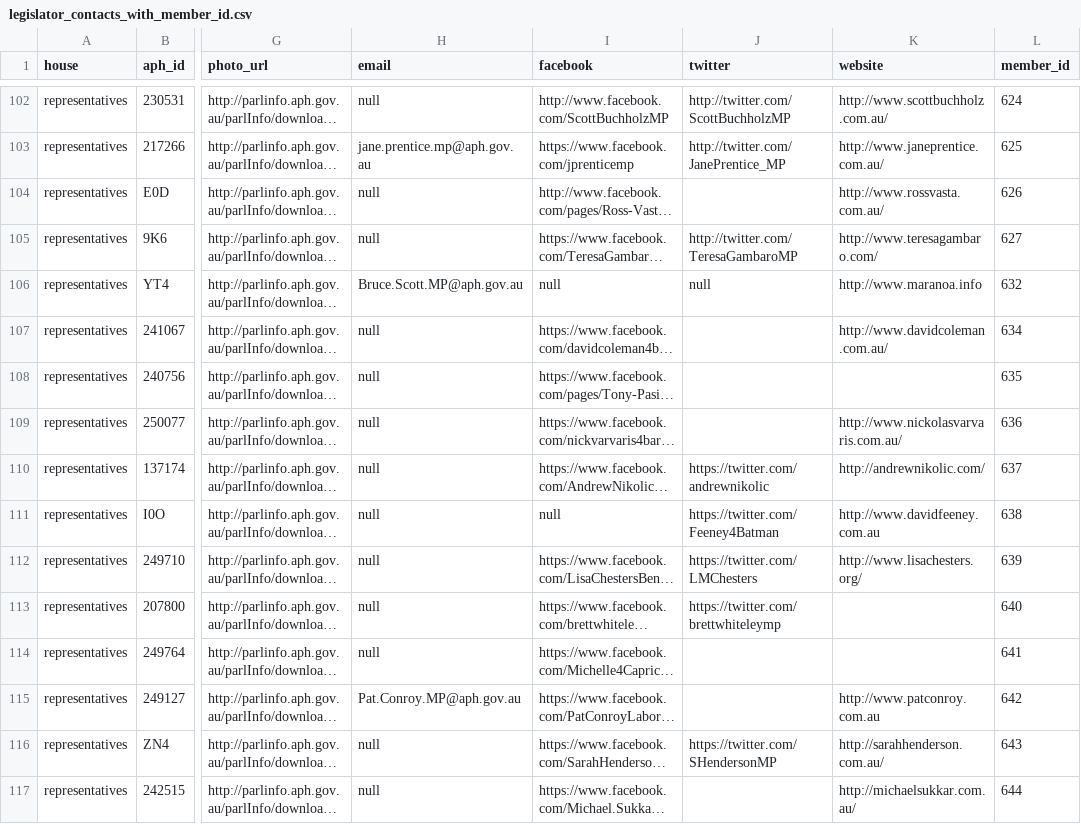
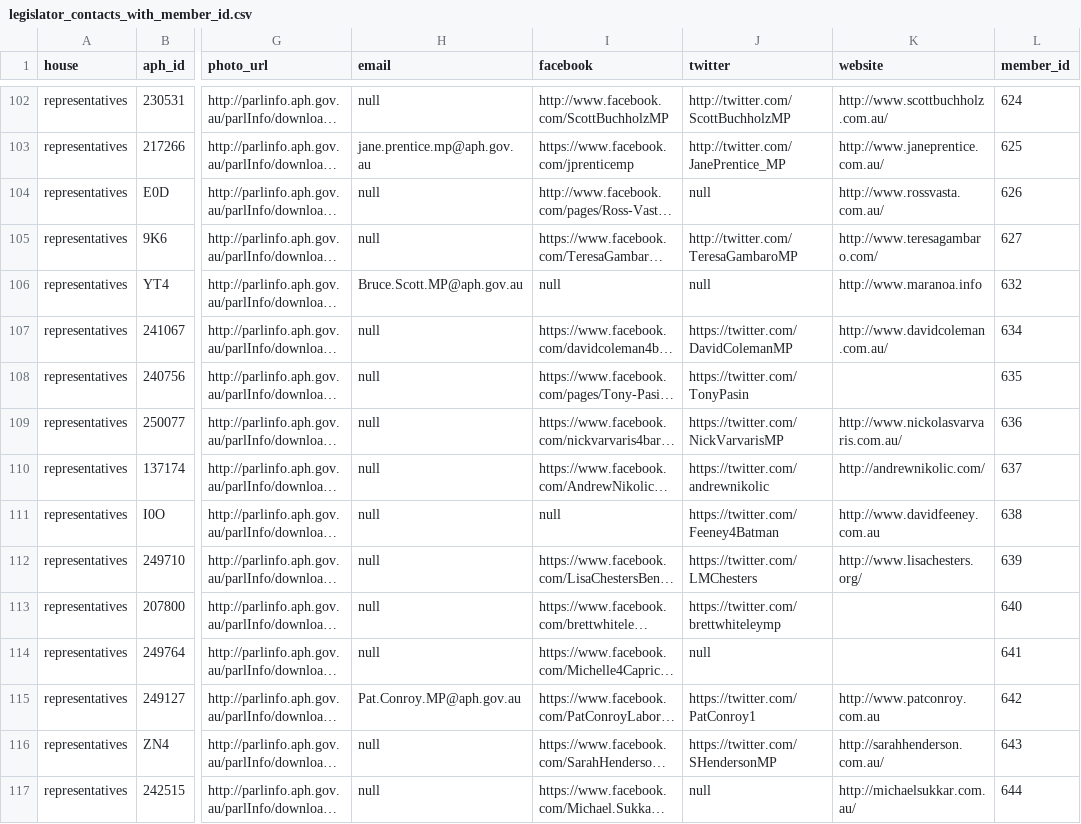
Before and after one commit to australia/legislators-locator, a CSV file: utils/legislator_contacts_with_member_id.csv, drawn as a sheet; only a part is shown, gaps mark what is left out; long unchanged cells end in …; the diff covers the shown part only; the diff names each change by its address in the sheet, - before the commit and + after, or states it on an @@ line.

Commit message:
new twitter contact information

```diff
--- a/utils/legislator_contacts_with_member_id.csv
+++ b/utils/legislator_contacts_with_member_id.csv
-J104 (twitter): (empty)
+J104 (twitter): null
-J107 (twitter): (empty)
+J107 (twitter): https://twitter.com/DavidColemanMP
-J108 (twitter): (empty)
+J108 (twitter): https://twitter.com/TonyPasin
-J109 (twitter): (empty)
+J109 (twitter): https://twitter.com/NickVarvarisMP
-J114 (twitter): (empty)
+J114 (twitter): null
-J115 (twitter): (empty)
+J115 (twitter): https://twitter.com/PatConroy1
-J117 (twitter): (empty)
+J117 (twitter): null
```
Also changed, not shown: 40 edited cells elsewhere in this file, 2 other files.
